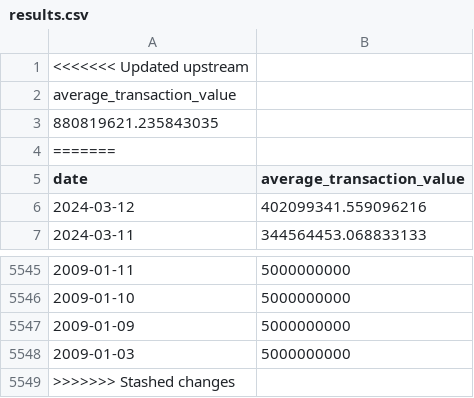
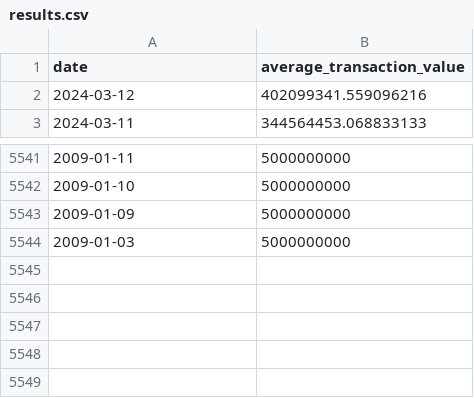
Before and after one commit to DAR-tatum/BlockchainDataPoints, a CSV file: avg_transaction_value/bitcoin/results.csv, drawn as a sheet; only a part is shown, gaps mark what is left out.

```diff
--- a/avg_transaction_value/bitcoin/results.csv
+++ b/avg_transaction_value/bitcoin/results.csv
@@ -1,5 +1 @@
-<<<<<<< Updated upstream
-average_transaction_value
-880819621.235843035
-=======
 date	average_transaction_value
@@ -5548,2 +5544 @@ date	average_transaction_value
 2009-01-03	5000000000
->>>>>>> Stashed changes
```
Also changed, not shown: avg_transaction_value/ethereum/results.csv, total_transaction_volume/ethereum/results.csv, 8 other files.
